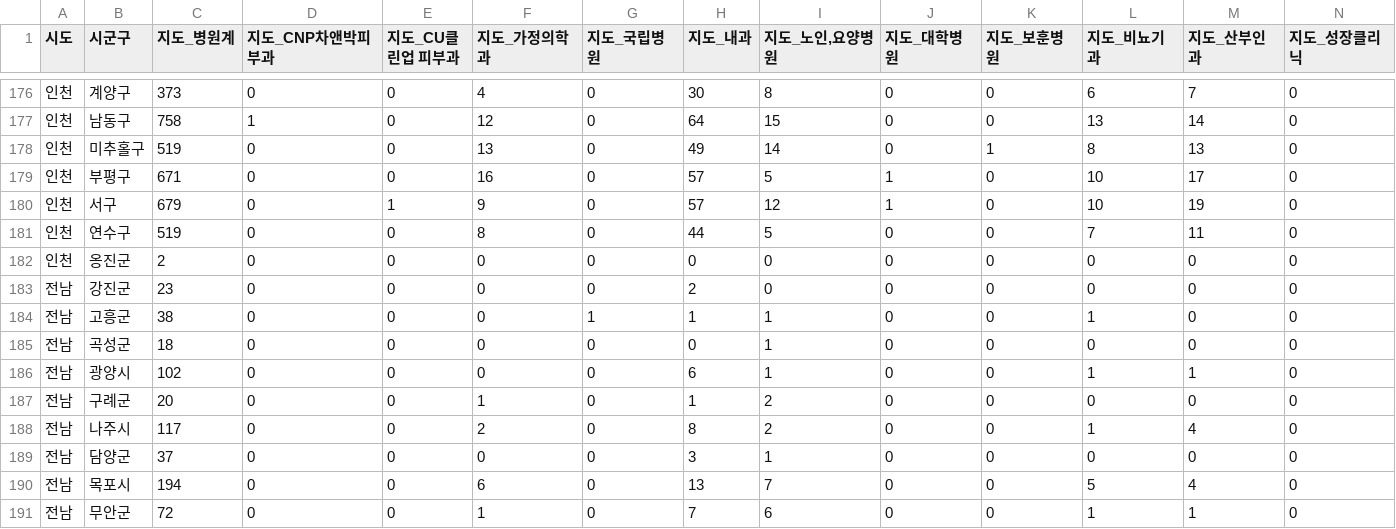
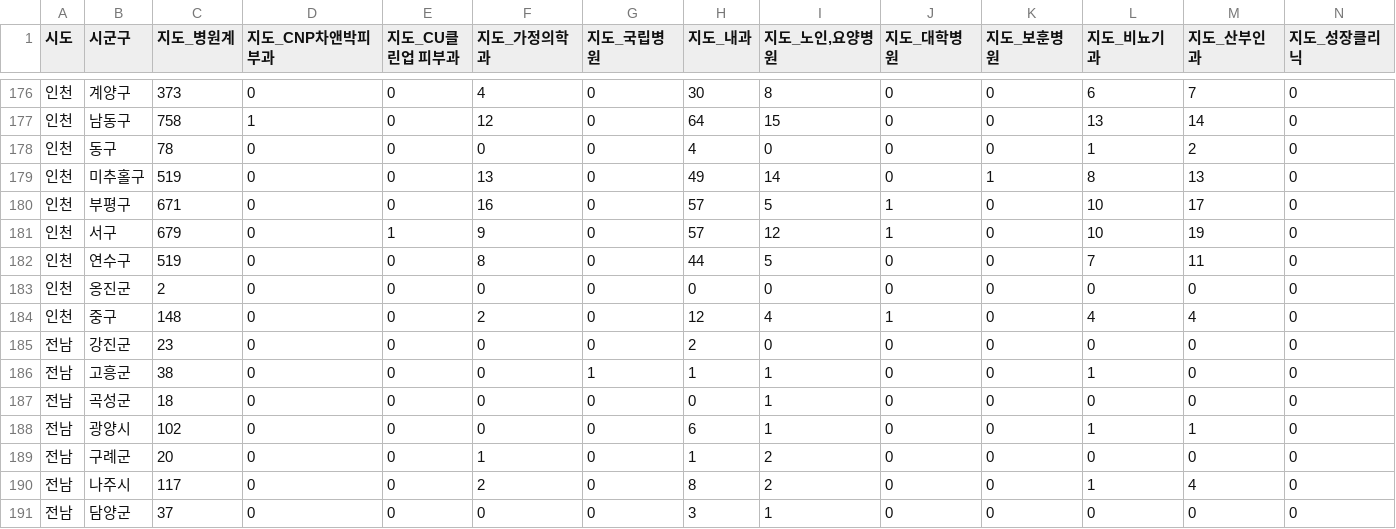
Before and after one commit to recon9973-lang/desktop-tutorial, a CSV file: data/market/market_kakao.csv, drawn as a sheet; only a part is shown, gaps mark what is left out; the shorter side is filled out with more unchanged rows; rows hold the shown columns only; the diff names each change by its address in the sheet, - before the commit and + after, or states it on an @@ line.

```diff
--- a/data/market/market_kakao.csv
+++ b/data/market/market_kakao.csv
+row 178: 인천 | 동구 | 78 | 0 | 0 | 0 | 0 | 4 | 0 | 0 | 0 | 1 | 2 | 0
+row 184: 인천 | 중구 | 148 | 0 | 0 | 2 | 0 | 12 | 4 | 1 | 0 | 4 | 4 | 0
```
Also changed, not shown: 5 other files.
